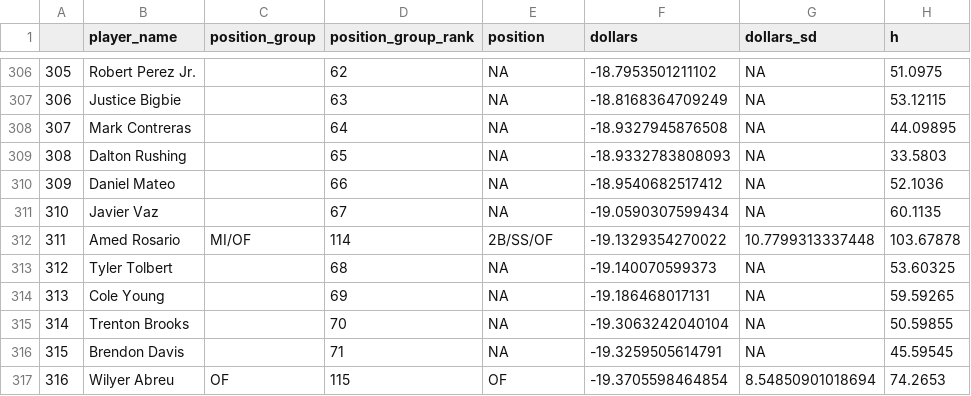
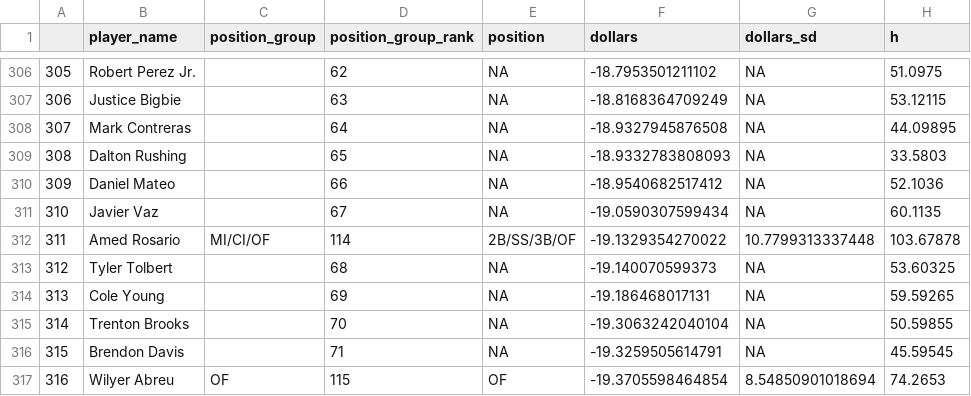
Before and after one commit to SamuelLachance/Betting, a CSV file: ottoneu/all_hitters.csv, drawn as a sheet; only a part is shown, gaps mark what is left out; the diff names each change by its address in the sheet, - before the commit and + after, or states it on an @@ line.

```diff
--- a/ottoneu/all_hitters.csv
+++ b/ottoneu/all_hitters.csv
-C312 (position_group): MI/OF
+C312 (position_group): MI/CI/OF
-E312 (position): 2B/SS/OF
+E312 (position): 2B/SS/3B/OF
```
Also changed, not shown: ottoneu/all_pitchers.csv, ottoneu/bum_bum_pitchers.csv, 4 other files.
